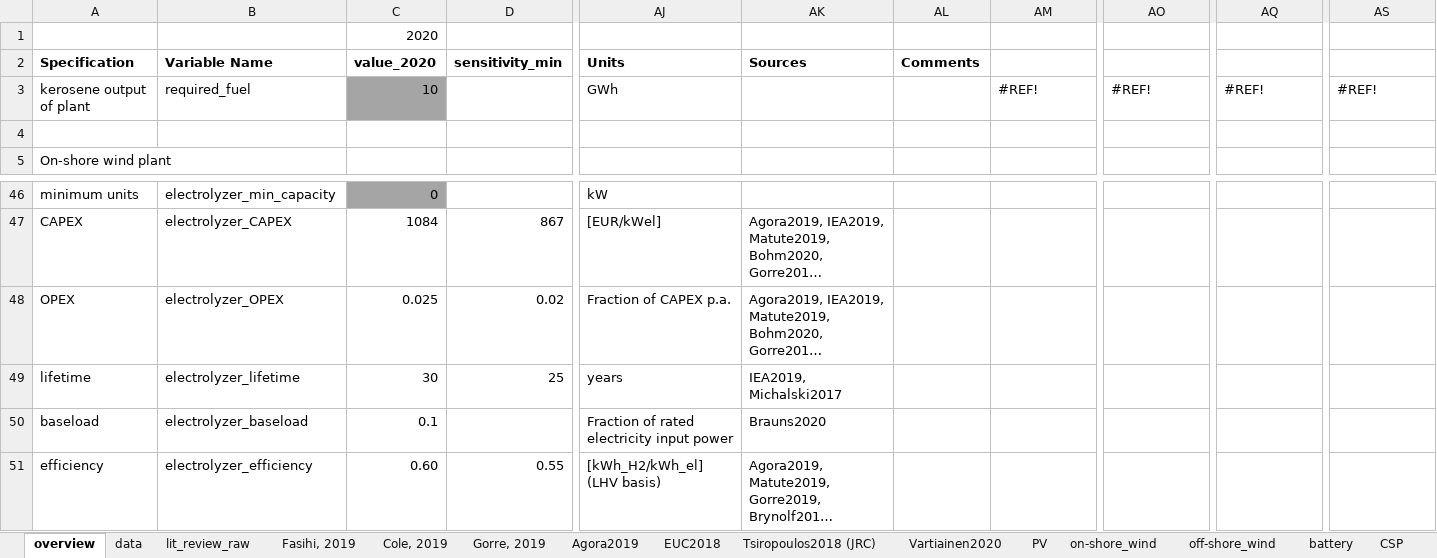
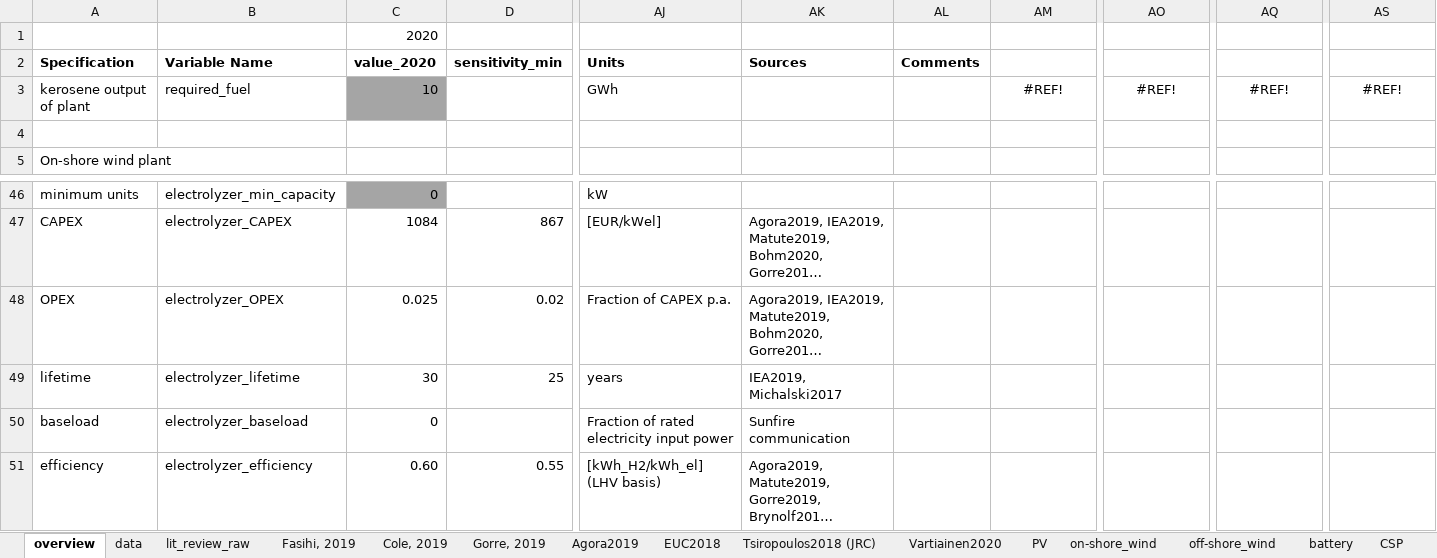
Before and after one commit to kwdseymour/EuroSAFs, an Excel workbook: data/plant_assumptions.xlsx, sheet overview, drawn as a sheet; only a part is shown, gaps mark what is left out; long unchanged cells end in …; values as stored, in another font and other column widths than the file's, no borders; charts and pictures not drawn; the diff names each change by its address in the sheet, - before the commit and + after, or states it on an @@ line.

```diff
--- a/data/plant_assumptions.xlsx (sheet overview)
+++ b/data/plant_assumptions.xlsx (sheet overview)
-AM3 alignment: left
+AM3 alignment: center
-AO3 alignment: left
+AO3 alignment: center
-AQ3 alignment: left
+AQ3 alignment: center
-AS3 alignment: left
+AS3 alignment: center
-C50: 0.1
+C50: 0
-AK50: Brauns2020
+AK50: Sunfire communication
```
Also changed, not shown: sheet PV, sheet stack_replacement, sheet lit_review_raw, sheet data, charts or pictures, 1 other file.
